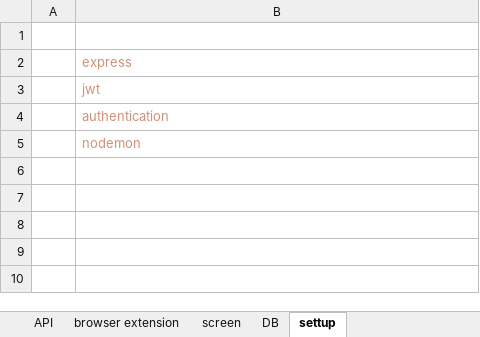
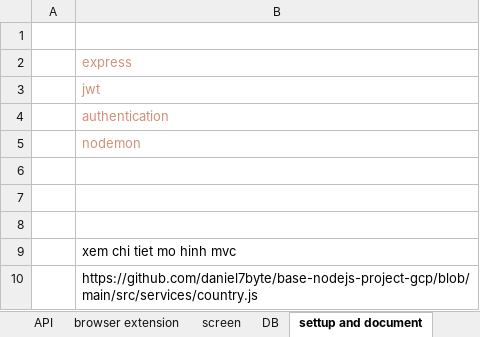
Before and after one commit to PhuFromHell/felicette_server, an Excel workbook: documents/felicette_server.xlsx, sheet settup and document, drawn as a sheet; values as stored, in another font and other column widths than the file's, no borders; the diff names each change by its address in the sheet, - before the commit and + after, or states it on an @@ line.

```diff
--- a/documents/felicette_server.xlsx (sheet settup and document)
+++ b/documents/felicette_server.xlsx (sheet settup and document)
-sheet tab: settup
+sheet tab: settup and document
+row 6: (empty)
+row 7: (empty)
+row 8: (empty)
+row 9:  | xem chi tiet mo hinh mvc
+row 10:  | https://github.com/daniel7byte/base-nodejs-project-gcp/blob/main/src/services/country.js
```
Also changed, not shown: 8 other files.
